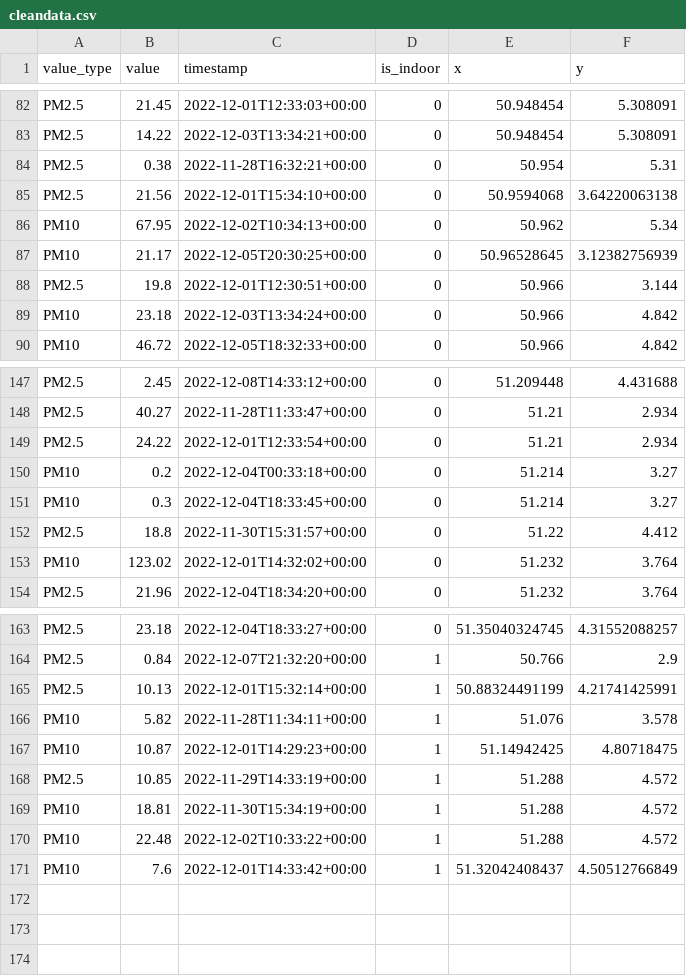
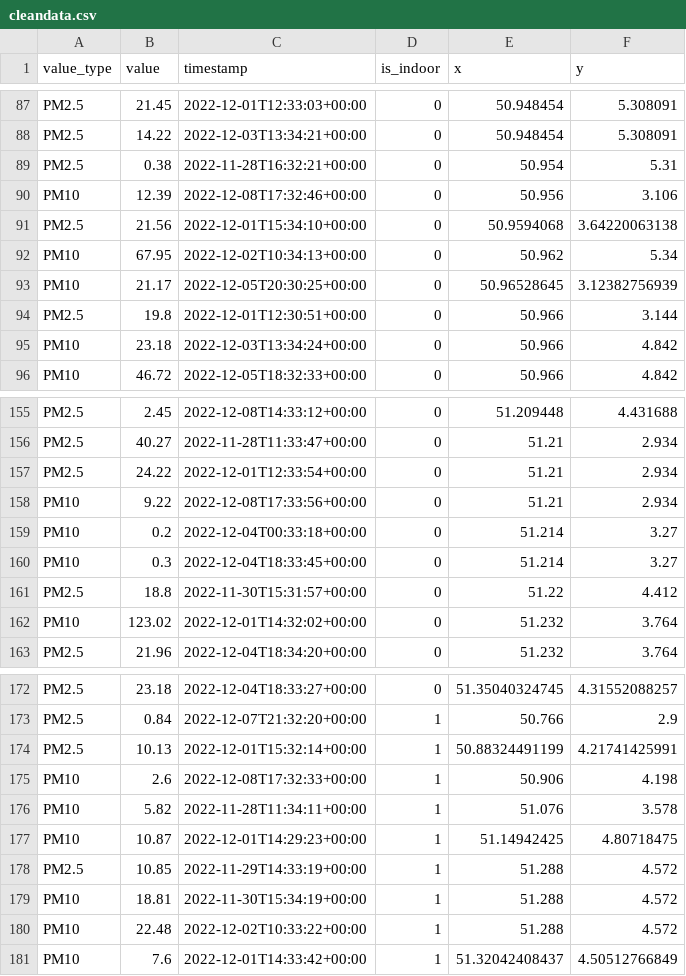
Before and after one commit to Kevin-Cool/geautomatiseerde-data-workflow, a CSV file: cleandata/cleandata.csv, drawn as a sheet; only a part is shown, gaps mark what is left out; the diff covers the shown part only; the diff names each change by its address in the sheet, - before the commit and + after, or states it on an @@ line.

```diff
--- a/cleandata/cleandata.csv
+++ b/cleandata/cleandata.csv
+row 90: PM10 | 12.39 | 2022-12-08T17:32:46+00:00 | 0 | 50.956 | 3.106
+row 158: PM10 | 9.22 | 2022-12-08T17:33:56+00:00 | 0 | 51.21 | 2.934
+row 175: PM10 | 2.6 | 2022-12-08T17:32:33+00:00 | 1 | 50.906 | 4.198
```
Also changed, not shown: 7 added rows elsewhere in this file, 4 other files.
